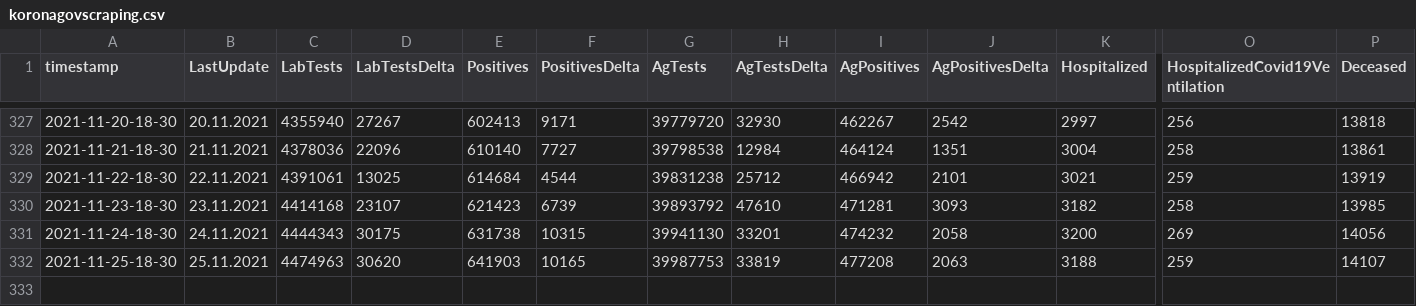
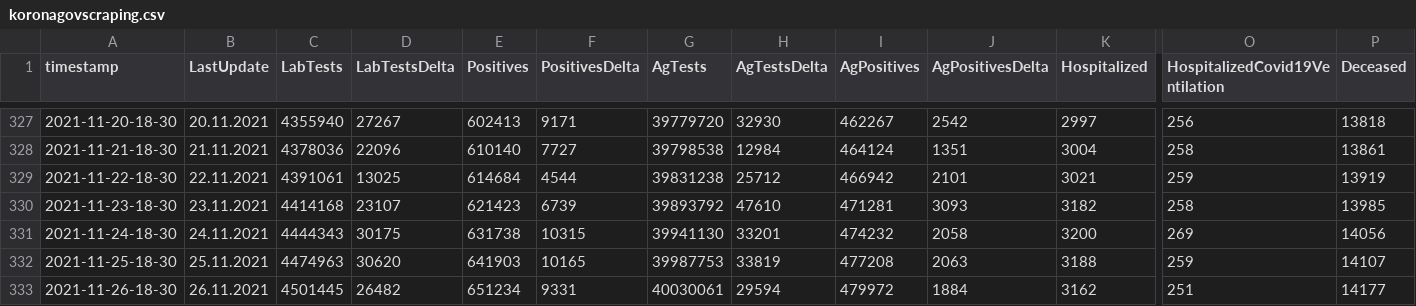
Before and after one commit to MartinHBA/VedaPomahaData, a CSV file: KORONAGOVSTATS/koronagovscraping.csv, drawn as a sheet; only a part is shown, gaps mark what is left out; rows hold the shown columns only; the diff names each change by its address in the sheet, - before the commit and + after, or states it on an @@ line.

Commit message:
updated at 2021-11-26-18-30

```diff
--- a/KORONAGOVSTATS/koronagovscraping.csv
+++ b/KORONAGOVSTATS/koronagovscraping.csv
+row 333: 2021-11-26-18-30 | 26.11.2021 | 4501445 | 26482 | 651234 | 9331 | 40030061 | 29594 | 479972 | 1884 | 3162 | 251 | 14177
```
